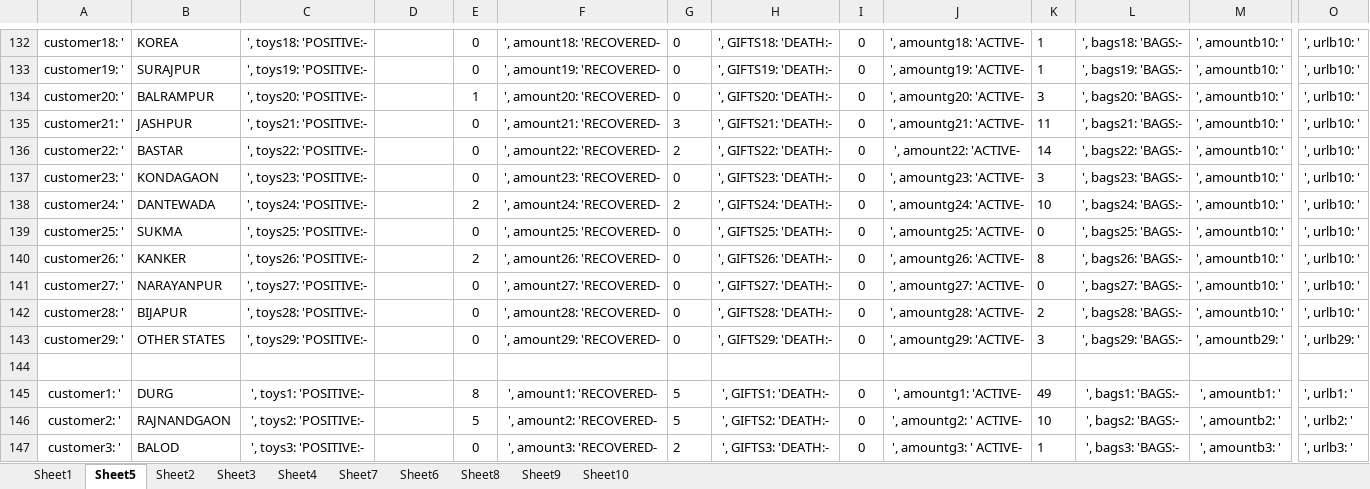
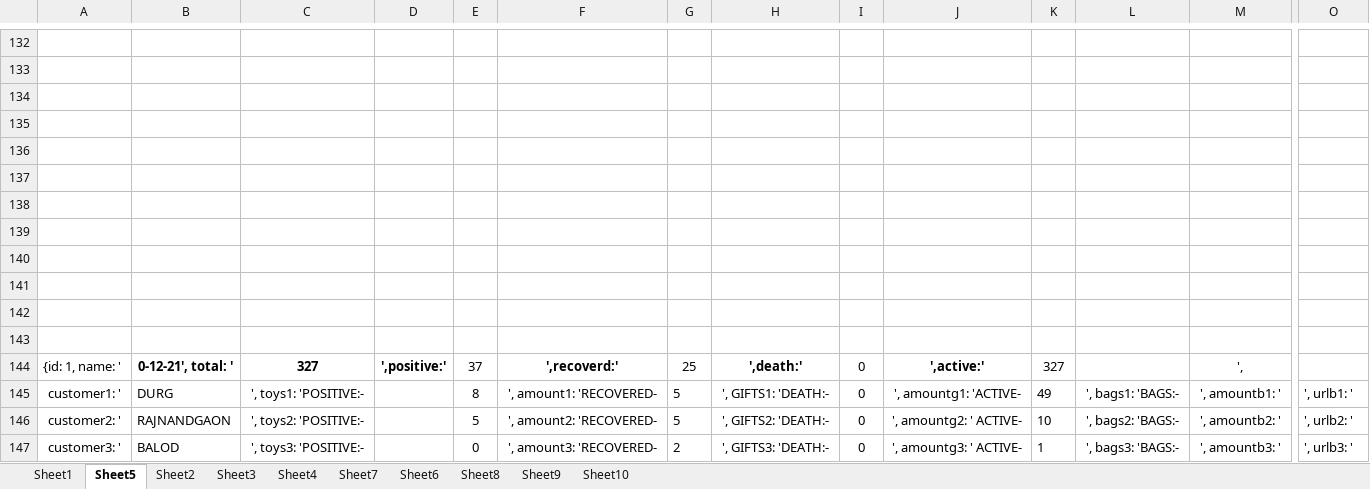
Before and after one commit to hunkaammy/mywebsite, an Excel workbook: covidcg/DETAILS.xlsx, sheet Sheet5, drawn as a sheet; only a part is shown, gaps mark what is left out; values as stored, in another font and other column widths than the file's, no borders; conditional formats not drawn; removed rows and columns are numbered as before the commit, all else as after; rows hold the shown columns only; the diff covers the shown part only; the diff names each change by its address in the sheet, - before the commit and + after, or states it on an @@ line.

```diff
--- a/covidcg/DETAILS.xlsx (sheet Sheet5)
+++ b/covidcg/DETAILS.xlsx (sheet Sheet5)
-row 132: customer18: ' | KOREA | ', toys18: 'POSITIVE:- |  | 0 | ', amount18: 'RECOVERED- | 0 | ', GIFTS18: 'DEATH:- | 0 | ', amountg18: 'ACTIVE- | 1 | ', bags18: 'BAGS:- | ', amountb10: ' | ', urlb10: '
+row 132: (empty)
-row 133: customer19: ' | SURAJPUR | ', toys19: 'POSITIVE:- |  | 0 | ', amount19: 'RECOVERED- | 0 | ', GIFTS19: 'DEATH:- | 0 | ', amountg19: 'ACTIVE- | 1 | ', bags19: 'BAGS:- | ', amountb10: ' | ', urlb10: '
+row 133: (empty)
-row 134: customer20: ' | BALRAMPUR | ', toys20: 'POSITIVE:- |  | 1 | ', amount20: 'RECOVERED- | 0 | ', GIFTS20: 'DEATH:- | 0 | ', amountg20: 'ACTIVE- | 3 | ', bags20: 'BAGS:- | ', amountb10: ' | ', urlb10: '
+row 134: (empty)
-row 135: customer21: ' | JASHPUR | ', toys21: 'POSITIVE:- |  | 0 | ', amount21: 'RECOVERED- | 3 | ', GIFTS21: 'DEATH:- | 0 | ', amountg21: 'ACTIVE- | 11 | ', bags21: 'BAGS:- | ', amountb10: ' | ', urlb10: '
+row 135: (empty)
-row 136: customer22: ' | BASTAR | ', toys22: 'POSITIVE:- |  | 0 | ', amount22: 'RECOVERED- | 2 | ', GIFTS22: 'DEATH:- | 0 | ', amount22: 'ACTIVE- | 14 | ', bags22: 'BAGS:- | ', amountb10: ' | ', urlb10: '
+row 136: (empty)
-row 137: customer23: ' | KONDAGAON | ', toys23: 'POSITIVE:- |  | 0 | ', amount23: 'RECOVERED- | 0 | ', GIFTS23: 'DEATH:- | 0 | ', amountg23: 'ACTIVE- | 3 | ', bags23: 'BAGS:- | ', amountb10: ' | ', urlb10: '
+row 137: (empty)
-row 138: customer24: ' | DANTEWADA | ', toys24: 'POSITIVE:- |  | 2 | ', amount24: 'RECOVERED- | 2 | ', GIFTS24: 'DEATH:- | 0 | ', amountg24: 'ACTIVE- | 10 | ', bags24: 'BAGS:- | ', amountb10: ' | ', urlb10: '
+row 138: (empty)
-row 139: customer25: ' | SUKMA | ', toys25: 'POSITIVE:- |  | 0 | ', amount25: 'RECOVERED- | 0 | ', GIFTS25: 'DEATH:- | 0 | ', amountg25: 'ACTIVE- | 0 | ', bags25: 'BAGS:- | ', amountb10: ' | ', urlb10: '
+row 139: (empty)
-row 140: customer26: ' | KANKER | ', toys26: 'POSITIVE:- |  | 2 | ', amount26: 'RECOVERED- | 0 | ', GIFTS26: 'DEATH:- | 0 | ', amountg26: 'ACTIVE- | 8 | ', bags26: 'BAGS:- | ', amountb10: ' | ', urlb10: '
+row 140: (empty)
-row 141: customer27: ' | NARAYANPUR | ', toys27: 'POSITIVE:- |  | 0 | ', amount27: 'RECOVERED- | 0 | ', GIFTS27: 'DEATH:- | 0 | ', amountg27: 'ACTIVE- | 0 | ', bags27: 'BAGS:- | ', amountb10: ' | ', urlb10: '
+row 141: (empty)
-row 142: customer28: ' | BIJAPUR | ', toys28: 'POSITIVE:- |  | 0 | ', amount28: 'RECOVERED- | 0 | ', GIFTS28: 'DEATH:- | 0 | ', amountg28: 'ACTIVE- | 2 | ', bags28: 'BAGS:- | ', amountb10: ' | ', urlb10: '
+row 142: (empty)
-row 143: customer29: ' | OTHER STATES | ', toys29: 'POSITIVE:- |  | 0 | ', amount29: 'RECOVERED- | 0 | ', GIFTS29: 'DEATH:- | 0 | ', amountg29: 'ACTIVE- | 3 | ', bags29: 'BAGS:- | ', amountb29: ' | ', urlb29: '
+row 143: (empty)
-row 144: (empty)
+row 144: {id: 1, name: ' | 0-12-21', total: ' | 327 | ',positive:' | 37 | ',recoverd:' | 25 | ',death:' | 0 | ',active:' | 327 |  | ',
```
Also changed, not shown: 250 edited cells elsewhere in this sheet, 2 other files.
